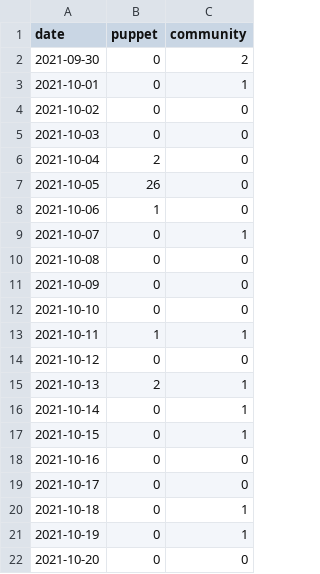
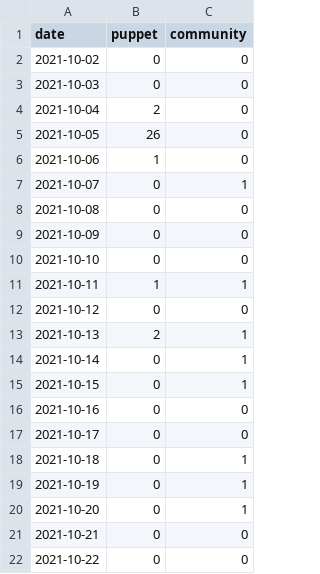
Before and after one commit to overlookinfra/community_management, a CSV file: created_per_day.csv, drawn as a sheet.

```diff
--- a/created_per_day.csv
+++ b/created_per_day.csv
@@ -1,4 +1,2 @@
 date,puppet,community
-2021-09-30,0,2
-2021-10-01,0,1
 2021-10-02,0,0
@@ -21,2 +19,4 @@ date,puppet,community
 2021-10-19,0,1
-2021-10-20,0,0
+2021-10-20,0,1
+2021-10-21,0,0
+2021-10-22,0,0
```
Also changed, not shown: docs/created_per_day.csv, 24 other files.
